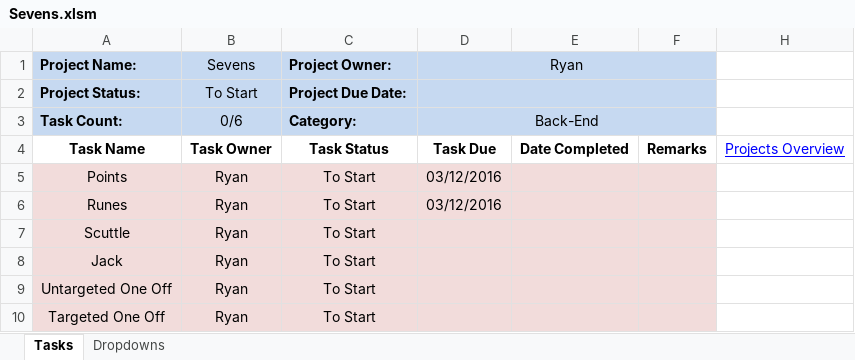
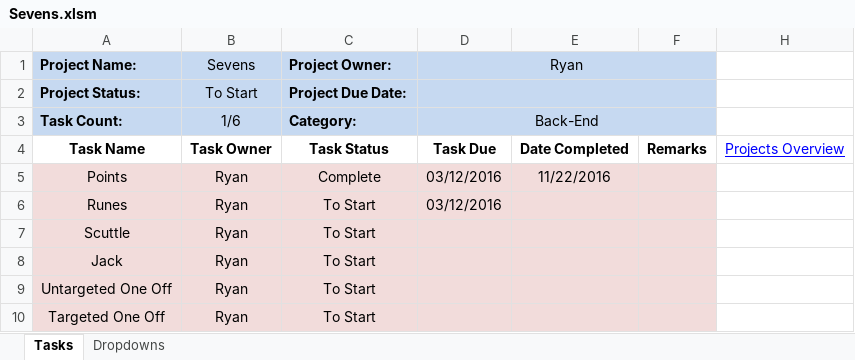
Before and after one commit to cuttle-cards/cuttle, an Excel workbook: Cuttle Agenda/Sevens.xlsm, sheet Tasks, drawn as a sheet; values as stored, in another font and other column widths than the file's, no borders; conditional formats not drawn; the diff names each change by its address in the sheet, - before the commit and + after, or states it on an @@ line.

```diff
--- a/Cuttle Agenda/Sevens.xlsm (sheet Tasks)
+++ b/Cuttle Agenda/Sevens.xlsm (sheet Tasks)
-B3 (Sevens): 0/6
+B3 (Sevens): 1/6
-C5 (Project Owner:): To Start
+C5 (Project Owner:): Complete
-E5: (empty)
+E5: 11/22/2016
```
Also changed, not shown: Cuttle Agenda/OVERVIEW.xlsm, 5 other files.
